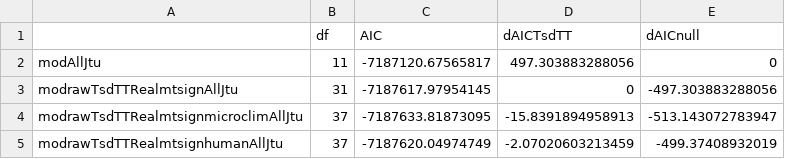
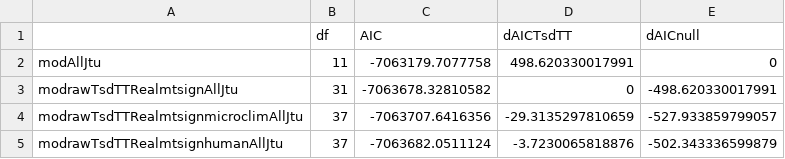
Before and after one commit to pinskylab/climate_community_crossrealm, a CSV file: figures/tableS4.csv, drawn as a sheet.

Commit message:
Finish updating figures with new models

```diff
--- a/figures/tableS4.csv
+++ b/figures/tableS4.csv
@@ -1,5 +1,5 @@
 "","df","AIC","dAICTsdTT","dAICnull"
-"modAllJtu",11,-7187120.67565817,497.303883288056,0
-"modrawTsdTTRealmtsignAllJtu",31,-7187617.97954145,0,-497.303883288056
-"modrawTsdTTRealmtsignmicroclimAllJtu",37,-7187633.81873095,-15.8391894958913,-513.143072783947
-"modrawTsdTTRealmtsignhumanAllJtu",37,-7187620.04974749,-2.07020603213459,-499.37408932019
+"modAllJtu",11,-7063179.7077758,498.620330017991,0
+"modrawTsdTTRealmtsignAllJtu",31,-7063678.32810582,0,-498.620330017991
+"modrawTsdTTRealmtsignmicroclimAllJtu",37,-7063707.6416356,-29.3135297810659,-527.933859799057
+"modrawTsdTTRealmtsignhumanAllJtu",37,-7063682.0511124,-3.7230065818876,-502.343336599879
```
Also changed, not shown: figures/tableS6.csv, 12 other files.
